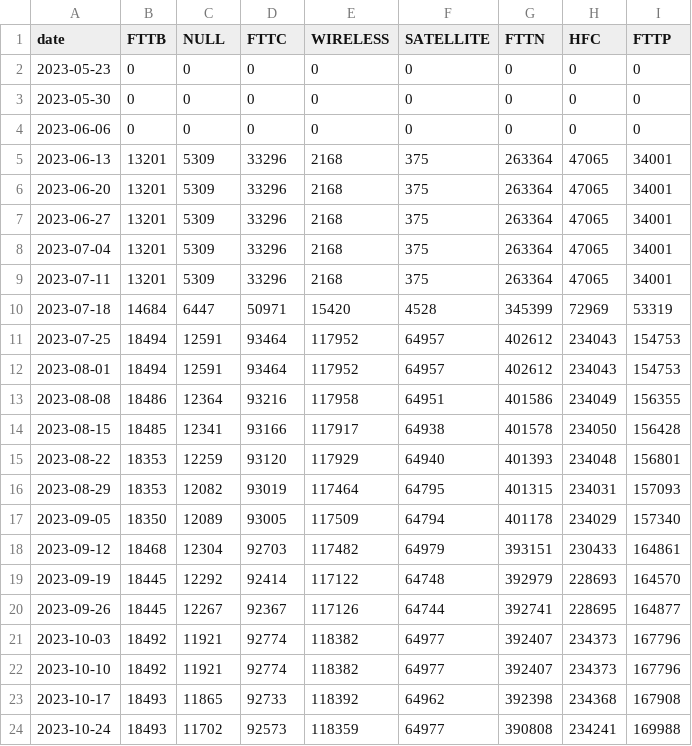
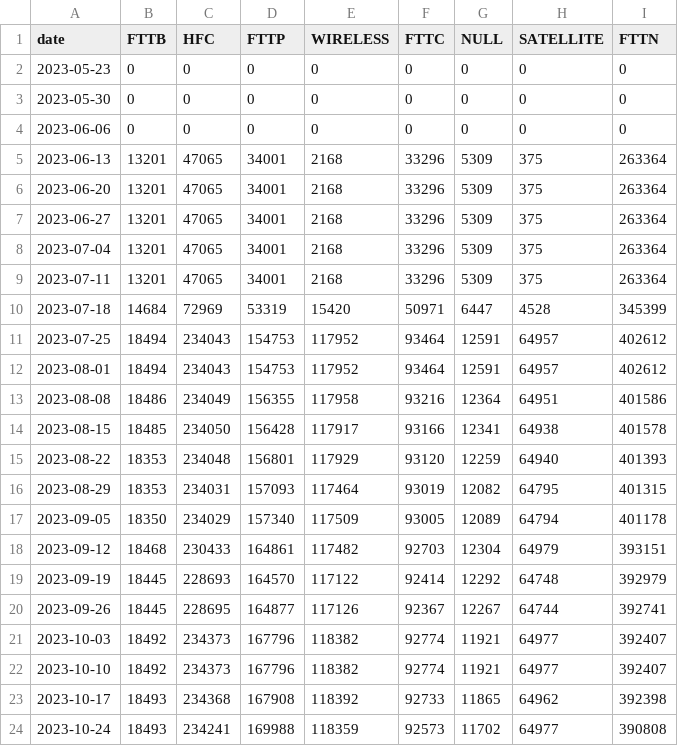
Before and after one commit to lyricnz/nbn-upgrade-map, a CSV file: results/breakdown.SA.csv, drawn as a sheet; only a part is shown; removed rows and columns are numbered as before the commit, all else as after; the diff covers the shown part only; the diff names each change by its address in the sheet, - before the commit and + after, or states it on an @@ line.

```diff
--- a/results/breakdown.SA.csv
+++ b/results/breakdown.SA.csv
+column F (FTTC), rows 2-24: 0 | 0 | 0 | 33296 | 33296 | 33296 | 33296 | 33296 | 50971 | 93464 | 93464 | 93216 | 93166 | 93120 | 93019 | 93005 | 92703 | 92414 | 92367 | 92774 | 92774 | 92733 | 92573
+column G (NULL), rows 2-24: 0 | 0 | 0 | 5309 | 5309 | 5309 | 5309 | 5309 | 6447 | 12591 | 12591 | 12364 | 12341 | 12259 | 12082 | 12089 | 12304 | 12292 | 12267 | 11921 | 11921 | 11865 | 11702
-column H (HFC), rows 2-24: 0 | 0 | 0 | 47065 | 47065 | 47065 | 47065 | 47065 | 72969 | 234043 | 234043 | 234049 | 234050 | 234048 | 234031 | 234029 | 230433 | 228693 | 228695 | 234373 | 234373 | 234368 | 234241
-column I (FTTP), rows 2-24: 0 | 0 | 0 | 34001 | 34001 | 34001 | 34001 | 34001 | 53319 | 154753 | 154753 | 156355 | 156428 | 156801 | 157093 | 157340 | 164861 | 164570 | 164877 | 167796 | 167796 | 167908 | 169988
-C1: NULL
+C1: HFC
-D1: FTTC
+D1: FTTP
-C5:C9 (HFC): 5309
+C5:C9 (HFC): 47065
-D5:D9 (FTTP): 33296
+D5:D9 (FTTP): 34001
-C10 (HFC): 6447
+C10 (HFC): 72969
-D10 (FTTP): 50971
+D10 (FTTP): 53319
-C11:C12 (HFC): 12591
+C11:C12 (HFC): 234043
-D11:D12 (FTTP): 93464
+D11:D12 (FTTP): 154753
-C13 (HFC): 12364
+C13 (HFC): 234049
-D13 (FTTP): 93216
+D13 (FTTP): 156355
-C14 (HFC): 12341
+C14 (HFC): 234050
-D14 (FTTP): 93166
+D14 (FTTP): 156428
-C15 (HFC): 12259
+C15 (HFC): 234048
-D15 (FTTP): 93120
+D15 (FTTP): 156801
-C16 (HFC): 12082
+C16 (HFC): 234031
-D16 (FTTP): 93019
+D16 (FTTP): 157093
-C17 (HFC): 12089
+C17 (HFC): 234029
-D17 (FTTP): 93005
+D17 (FTTP): 157340
-C18 (HFC): 12304
+C18 (HFC): 230433
-D18 (FTTP): 92703
+D18 (FTTP): 164861
-C19 (HFC): 12292
+C19 (HFC): 228693
-D19 (FTTP): 92414
+D19 (FTTP): 164570
-C20 (HFC): 12267
+C20 (HFC): 228695
-D20 (FTTP): 92367
+D20 (FTTP): 164877
-C21:C22 (HFC): 11921
+C21:C22 (HFC): 234373
-D21:D22 (FTTP): 92774
+D21:D22 (FTTP): 167796
-C23 (HFC): 11865
+C23 (HFC): 234368
-D23 (FTTP): 92733
+D23 (FTTP): 167908
-C24 (HFC): 11702
+C24 (HFC): 234241
-D24 (FTTP): 92573
+D24 (FTTP): 169988
```
Also changed, not shown: 1 added row and 80 edited cells elsewhere in this file, results/breakdown.NSW.csv, results/breakdown.QLD.csv, 9 other files.
